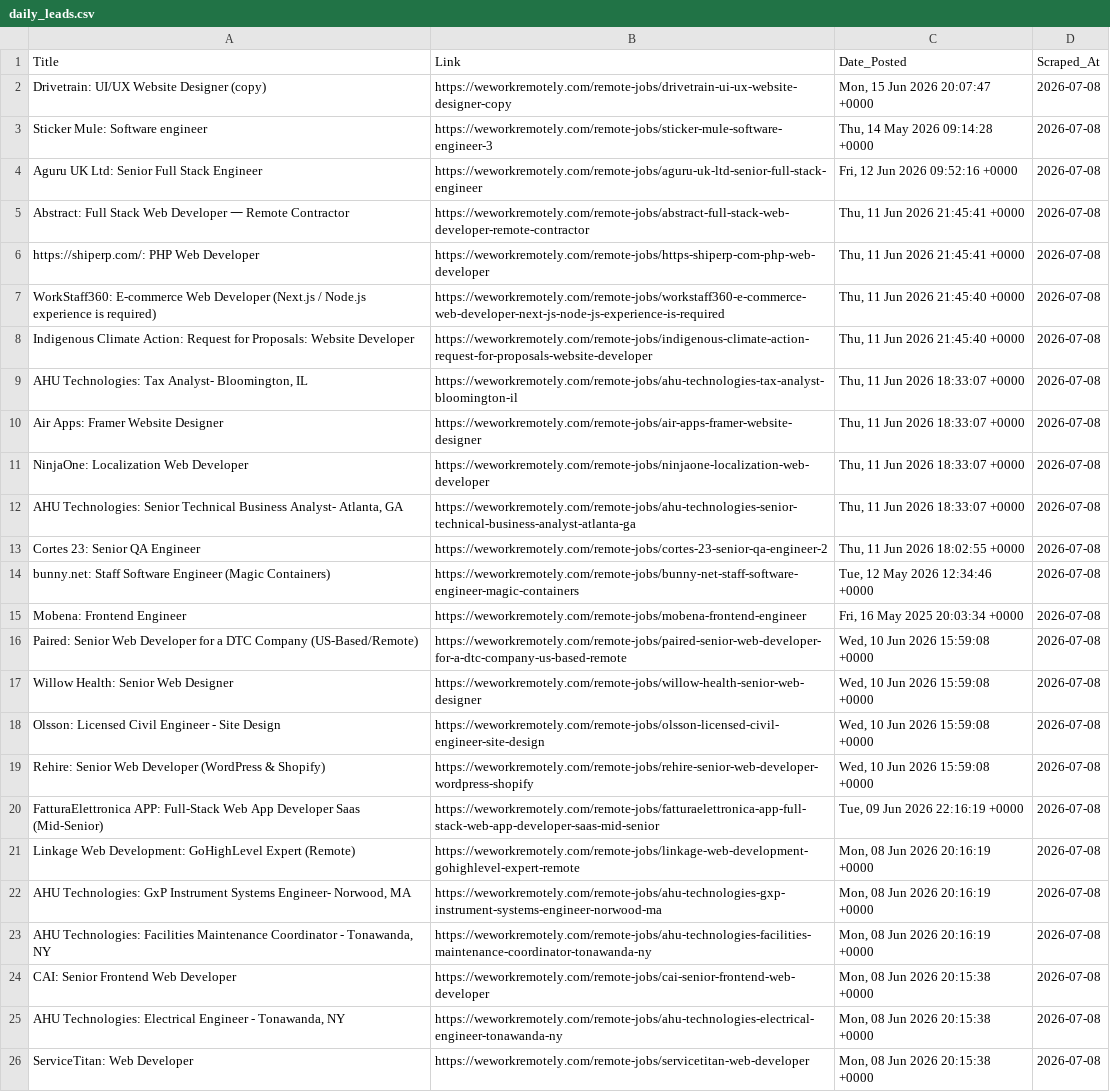
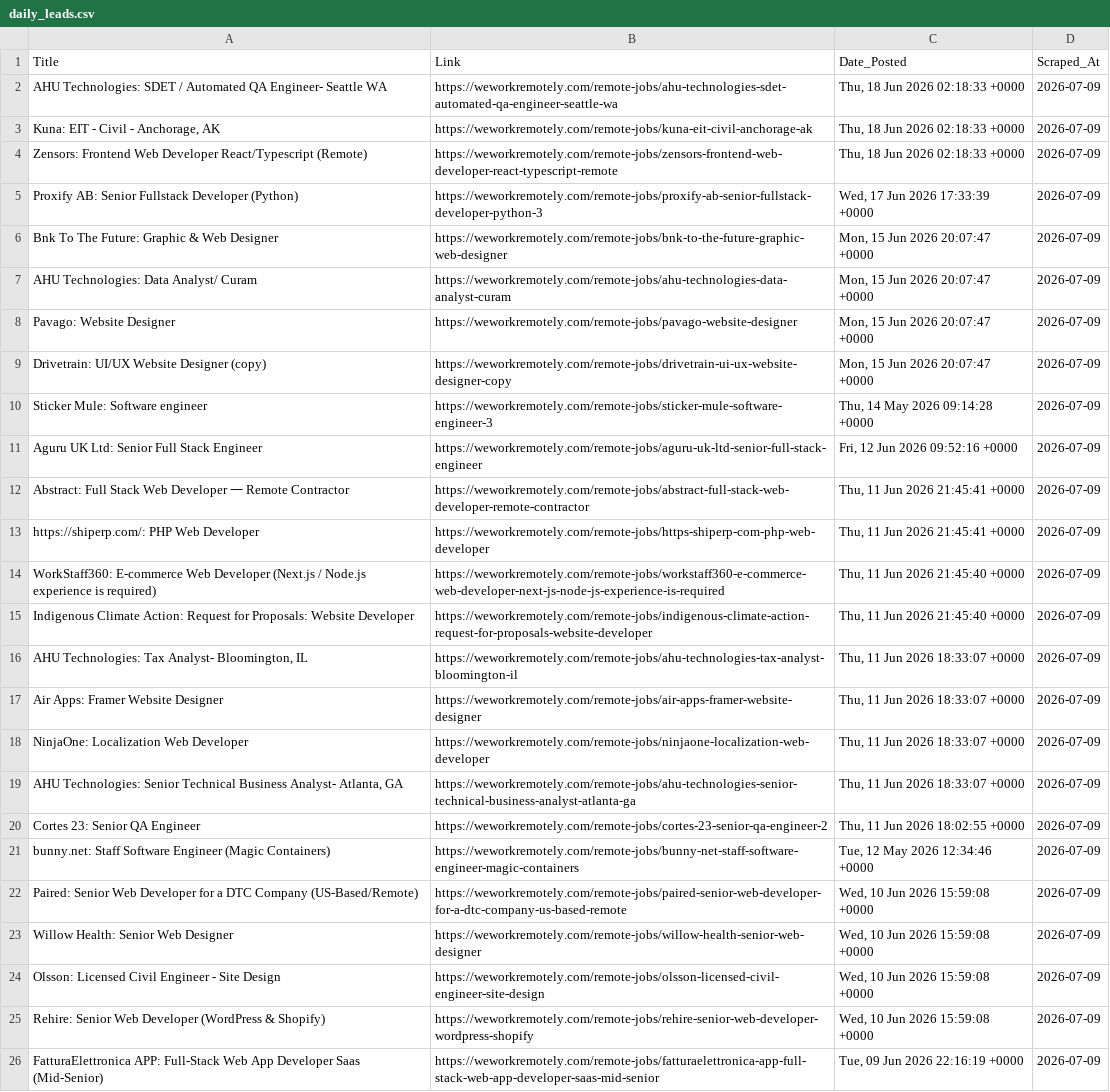
Before and after one commit to Aravindsetti77/data-goldmine, a CSV file: daily_leads.csv, drawn as a sheet; removed rows and columns are numbered as before the commit, all else as after; the diff names each change by its address in the sheet, - before the commit and + after, or states it on an @@ line.

```diff
--- a/daily_leads.csv
+++ b/daily_leads.csv
+row 2: AHU Technologies: SDET / Automated QA Engineer- Seattle WA | https://weworkremotely.com/remote-jobs/ahu-technologies-sdet-automated-qa-engineer-seattle-wa | Thu, 18 Jun 2026 02:18:33 +0000 | 2026-07-09
+row 3: Kuna: EIT - Civil - Anchorage, AK | https://weworkremotely.com/remote-jobs/kuna-eit-civil-anchorage-ak | Thu, 18 Jun 2026 02:18:33 +0000 | 2026-07-09
+row 4: Zensors: Frontend Web Developer React/Typescript (Remote) | https://weworkremotely.com/remote-jobs/zensors-frontend-web-developer-react-typescript-remote | Thu, 18 Jun 2026 02:18:33 +0000 | 2026-07-09
+row 5: Proxify AB: Senior Fullstack Developer (Python) | https://weworkremotely.com/remote-jobs/proxify-ab-senior-fullstack-developer-python-3 | Wed, 17 Jun 2026 17:33:39 +0000 | 2026-07-09
+row 6: Bnk To The Future: Graphic & Web Designer | https://weworkremotely.com/remote-jobs/bnk-to-the-future-graphic-web-designer | Mon, 15 Jun 2026 20:07:47 +0000 | 2026-07-09
+row 7: AHU Technologies: Data Analyst/ Curam | https://weworkremotely.com/remote-jobs/ahu-technologies-data-analyst-curam | Mon, 15 Jun 2026 20:07:47 +0000 | 2026-07-09
+row 8: Pavago: Website Designer | https://weworkremotely.com/remote-jobs/pavago-website-designer | Mon, 15 Jun 2026 20:07:47 +0000 | 2026-07-09
-D9:D21 (Scraped_At): 2026-07-08
+D9:D21 (Scraped_At): 2026-07-09
-row 15: Mobena: Frontend Engineer | https://weworkremotely.com/remote-jobs/mobena-frontend-engineer | Fri, 16 May 2025 20:03:34 +0000 | 2026-07-08
-D22:D26 (Scraped_At): 2026-07-08
+D22:D26 (Scraped_At): 2026-07-09
-row 21: Linkage Web Development: GoHighLevel Expert (Remote) | https://weworkremotely.com/remote-jobs/linkage-web-development-gohighlevel-expert-remote | Mon, 08 Jun 2026 20:16:19 +0000 | 2026-07-08
-row 22: AHU Technologies: GxP Instrument Systems Engineer- Norwood, MA | https://weworkremotely.com/remote-jobs/ahu-technologies-gxp-instrument-systems-engineer-norwood-ma | Mon, 08 Jun 2026 20:16:19 +0000 | 2026-07-08
-row 23: AHU Technologies: Facilities Maintenance Coordinator - Tonawanda, NY | https://weworkremotely.com/remote-jobs/ahu-technologies-facilities-maintenance-coordinator-tonawanda-ny | Mon, 08 Jun 2026 20:16:19 +0000 | 2026-07-08
-row 24: CAI: Senior Frontend Web Developer | https://weworkremotely.com/remote-jobs/cai-senior-frontend-web-developer | Mon, 08 Jun 2026 20:15:38 +0000 | 2026-07-08
-row 25: AHU Technologies: Electrical Engineer - Tonawanda, NY | https://weworkremotely.com/remote-jobs/ahu-technologies-electrical-engineer-tonawanda-ny | Mon, 08 Jun 2026 20:15:38 +0000 | 2026-07-08
-row 26: ServiceTitan: Web Developer | https://weworkremotely.com/remote-jobs/servicetitan-web-developer | Mon, 08 Jun 2026 20:15:38 +0000 | 2026-07-08
```
